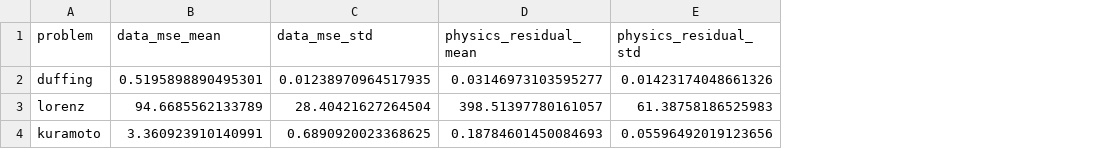
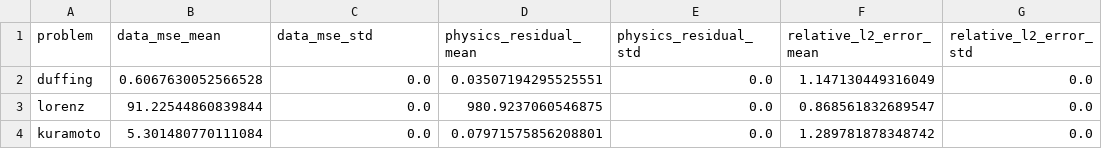
Before and after one commit to enzoniko/tapinn, a CSV file: neurips_results/exp_1_ode_chaos_suite/tables/summary_table.csv, drawn as a sheet; the diff names each change by its address in the sheet, - before the commit and + after, or states it on an @@ line.

```diff
--- a/neurips_results/exp_1_ode_chaos_suite/tables/summary_table.csv
+++ b/neurips_results/exp_1_ode_chaos_suite/tables/summary_table.csv
+column F (relative_l2_error_mean), rows 2-4: 1.147130449316049 | 0.868561832689547 | 1.289781878348742
+column G (relative_l2_error_std), rows 2-4: all 0.0
-B2 (data_mse_mean): 0.5195898890495301
+B2 (data_mse_mean): 0.6067630052566528
-C2 (data_mse_std): 0.01238970964517935
+C2 (data_mse_std): 0.0
-D2 (physics_residual_mean): 0.03146973103595277
+D2 (physics_residual_mean): 0.03507194295525551
-E2 (physics_residual_std): 0.01423174048661326
+E2 (physics_residual_std): 0.0
-B3 (data_mse_mean): 94.6685562133789
+B3 (data_mse_mean): 91.22544860839844
-C3 (data_mse_std): 28.40421627264504
+C3 (data_mse_std): 0.0
-D3 (physics_residual_mean): 398.51397780161057
+D3 (physics_residual_mean): 980.9237060546875
-E3 (physics_residual_std): 61.38758186525983
+E3 (physics_residual_std): 0.0
-B4 (data_mse_mean): 3.360923910140991
+B4 (data_mse_mean): 5.301480770111084
-C4 (data_mse_std): 0.6890920023368625
+C4 (data_mse_std): 0.0
-D4 (physics_residual_mean): 0.18784601450084693
+D4 (physics_residual_mean): 0.07971575856208801
-E4 (physics_residual_std): 0.05596492019123656
+E4 (physics_residual_std): 0.0
```
Also changed, not shown: neurips_results/exp_1_ode_chaos_suite/tables/model_summary.csv, 25 other files.
